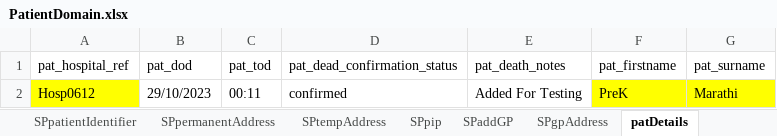
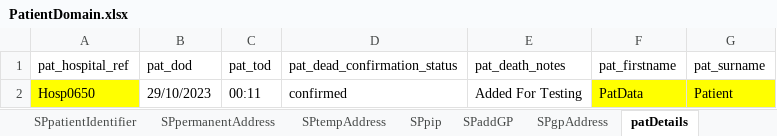
Before and after one commit to manojvyavahare27/C4Automation, an Excel workbook: ExcelFiles/PatientDomain.xlsx, sheet patDetails, drawn as a sheet; values as stored, in another font and other column widths than the file's, no borders; the diff names each change by its address in the sheet, - before the commit and + after, or states it on an @@ line.

```diff
--- a/ExcelFiles/PatientDomain.xlsx (sheet patDetails)
+++ b/ExcelFiles/PatientDomain.xlsx (sheet patDetails)
-A2 (pat_hospital_ref): Hosp0612
+A2 (pat_hospital_ref): Hosp0650
-F2 (pat_firstname): PreK
+F2 (pat_firstname): PatData
-G2 (pat_surname): Marathi
+G2 (pat_surname): Patient
```
Also changed, not shown: sheet patientIdentifier, sheet addPatient, sheet editPatient, ExcelFiles/AppointmentDomain.xlsx, ExcelFiles/PharmacyDomain.xlsx, 1 other file.
